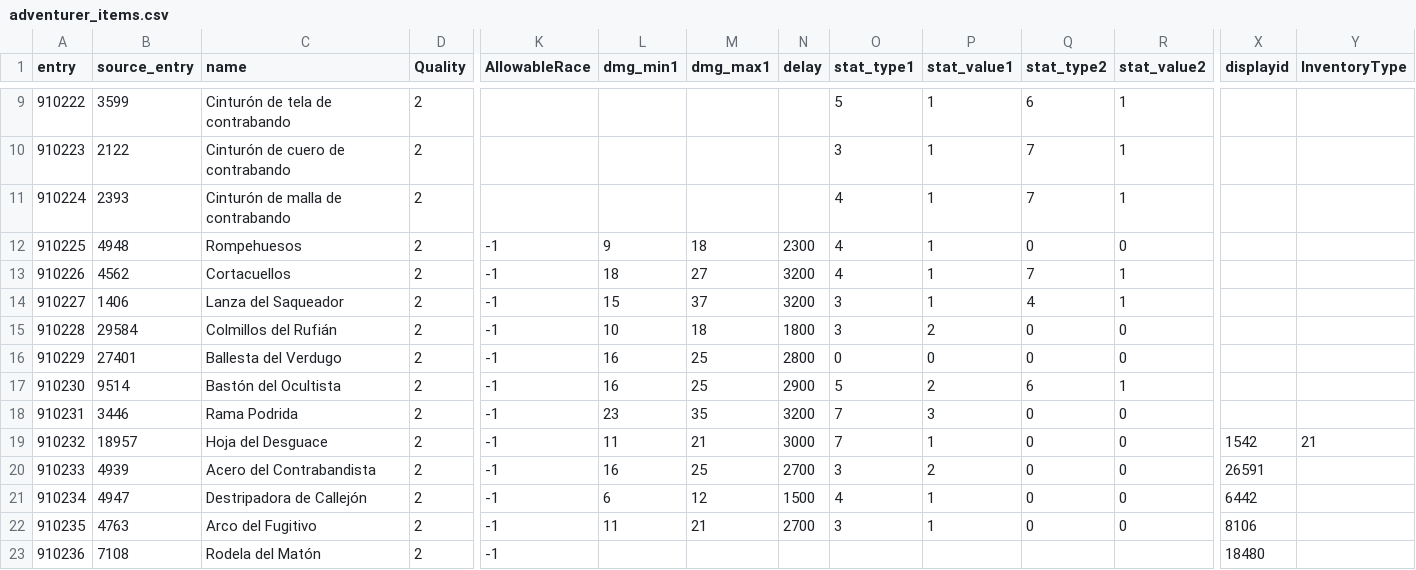
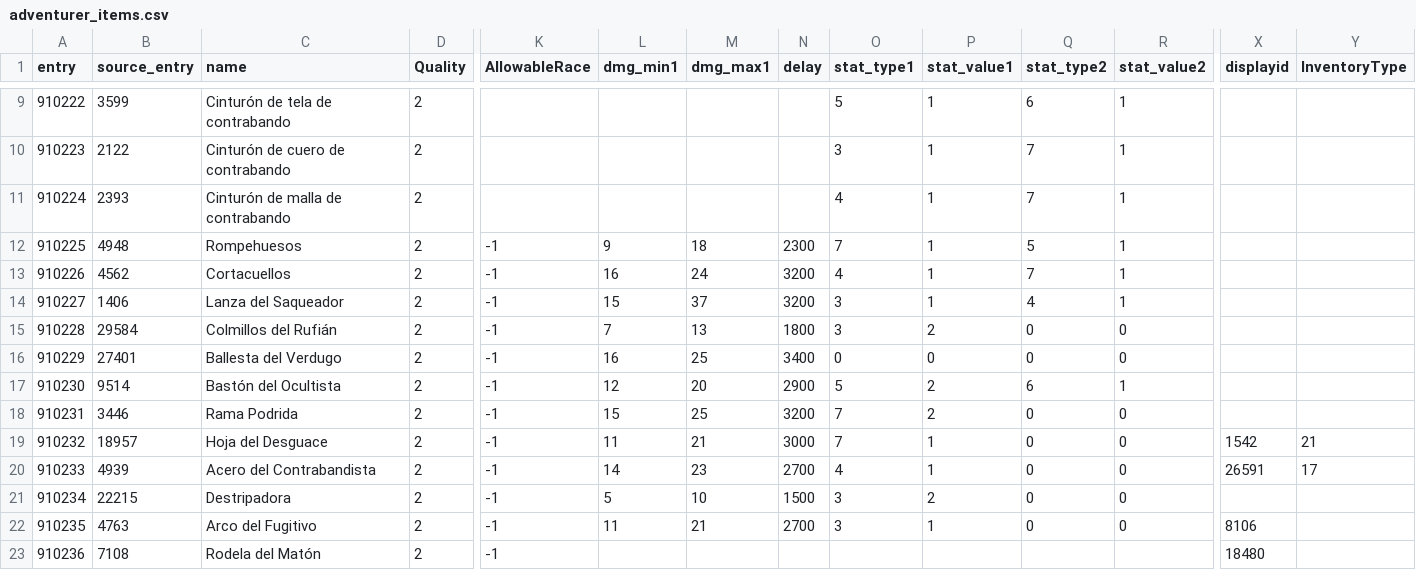
Before and after one commit to sageoffroy/adventurer-core, a CSV file: config/items/adventurer_items.csv, drawn as a sheet; only a part is shown, gaps mark what is left out; the diff names each change by its address in the sheet, - before the commit and + after, or states it on an @@ line.

Commit message:
balance(items): tune starter vendor gear

```diff
--- a/config/items/adventurer_items.csv
+++ b/config/items/adventurer_items.csv
-O12 (stat_type1): 4
+O12 (stat_type1): 7
-Q12 (stat_type2): 0
+Q12 (stat_type2): 5
-R12 (stat_value2): 0
+R12 (stat_value2): 1
-L13 (dmg_min1): 18
+L13 (dmg_min1): 16
-M13 (dmg_max1): 27
+M13 (dmg_max1): 24
-L15 (dmg_min1): 10
+L15 (dmg_min1): 7
-M15 (dmg_max1): 18
+M15 (dmg_max1): 13
-N16 (delay): 2800
+N16 (delay): 3400
-L17 (dmg_min1): 16
+L17 (dmg_min1): 12
-M17 (dmg_max1): 25
+M17 (dmg_max1): 20
-L18 (dmg_min1): 23
+L18 (dmg_min1): 15
-M18 (dmg_max1): 35
+M18 (dmg_max1): 25
-P18 (stat_value1): 3
+P18 (stat_value1): 2
-L20 (dmg_min1): 16
+L20 (dmg_min1): 14
-M20 (dmg_max1): 25
+M20 (dmg_max1): 23
-O20 (stat_type1): 3
+O20 (stat_type1): 4
-P20 (stat_value1): 2
+P20 (stat_value1): 1
-Y20 (InventoryType): (empty)
+Y20 (InventoryType): 17
-B21 (source_entry): 4947
+B21 (source_entry): 22215
-C21 (name): Destripadora de Callejón
+C21 (name): Destripadora
-L21 (dmg_min1): 6
+L21 (dmg_min1): 5
-M21 (dmg_max1): 12
+M21 (dmg_max1): 10
-O21 (stat_type1): 4
+O21 (stat_type1): 3
-P21 (stat_value1): 1
+P21 (stat_value1): 2
-X21 (displayid): 6442
+X21 (displayid): (empty)
```
Also changed, not shown: 1 other file.
